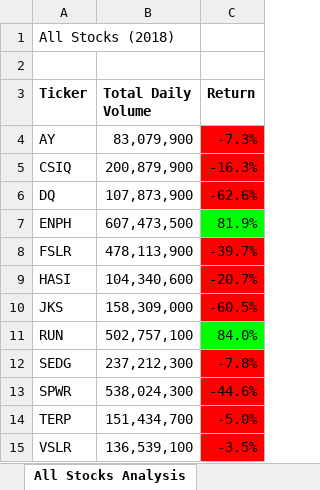
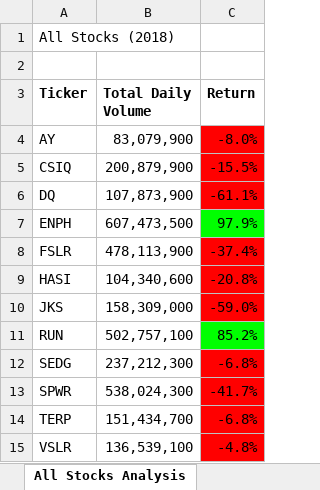
Before and after one commit to brian-mcrae/UT_Data_Analytics_Bootcamp, an Excel workbook: Module_2_Challenge/VBA_Challenge.xlsm, sheet All Stocks Analysis, drawn as a sheet; values as stored, in another font and other column widths than the file's, no borders; charts and pictures not drawn; the diff names each change by its address in the sheet, - before the commit and + after, or states it on an @@ line.

Commit message:
Raw coding complete.  Math might be off.

```diff
--- a/Module_2_Challenge/VBA_Challenge.xlsm (sheet All Stocks Analysis)
+++ b/Module_2_Challenge/VBA_Challenge.xlsm (sheet All Stocks Analysis)
-C4 (Return): -7.3%
+C4 (Return): -8.0%
-C5 (Return): -16.3%
+C5 (Return): -15.5%
-C6 (Return): -62.6%
+C6 (Return): -61.1%
-C7 (Return): 81.9%
+C7 (Return): 97.9%
-C8 (Return): -39.7%
+C8 (Return): -37.4%
-C9 (Return): -20.7%
+C9 (Return): -20.8%
-C10 (Return): -60.5%
+C10 (Return): -59.0%
-C11 (Return): 84.0%
+C11 (Return): 85.2%
-C12 (Return): -7.8%
+C12 (Return): -6.8%
-C13 (Return): -44.6%
+C13 (Return): -41.7%
-C14 (Return): -5.0%
+C14 (Return): -6.8%
-C15 (Return): -3.5%
+C15 (Return): -4.8%
```
